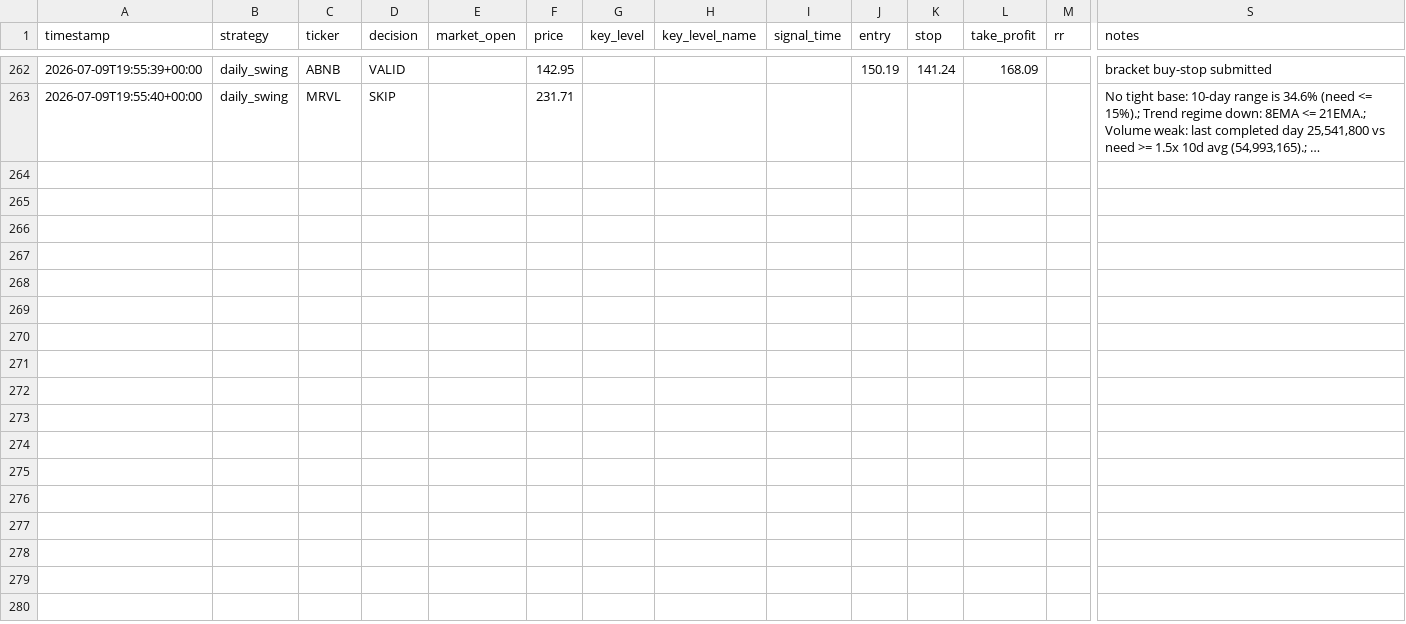
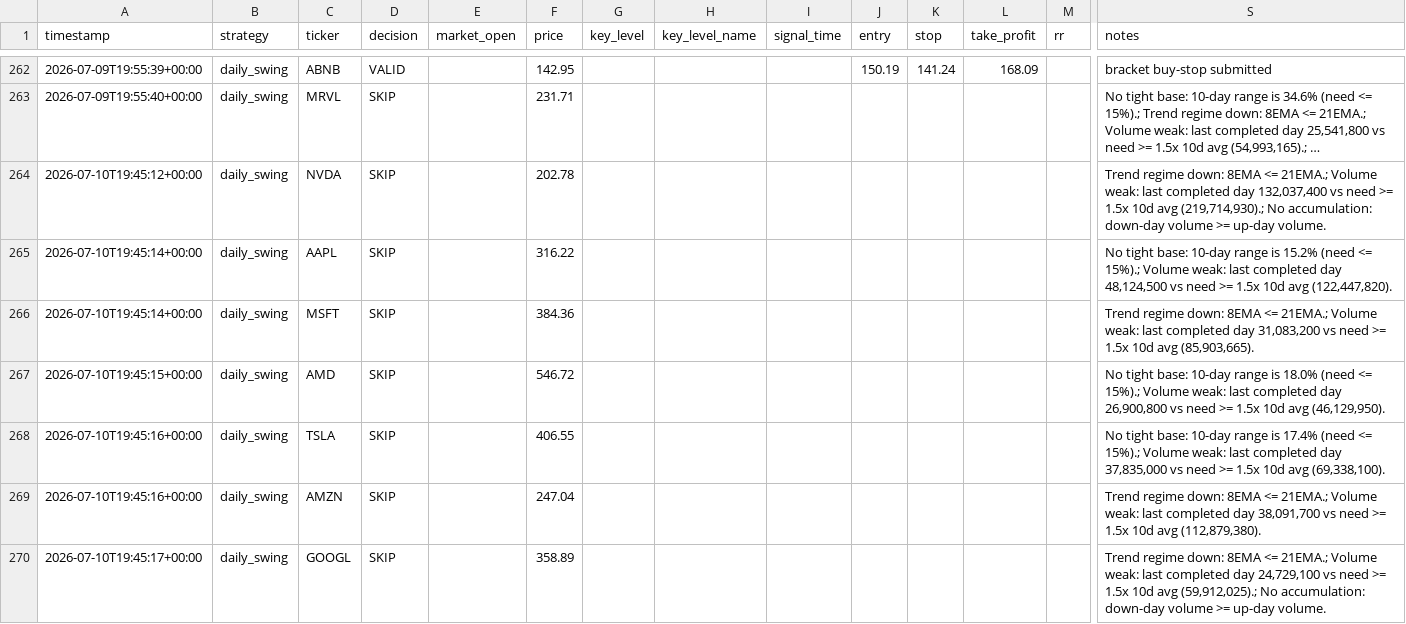
Before and after one commit to tejas2006-source/RomyBot, a CSV file: trades_log.csv, drawn as a sheet; only a part is shown, gaps mark what is left out; long unchanged cells end in …; rows hold the shown columns only; the diff covers the shown part only; the diff names each change by its address in the sheet, - before the commit and + after, or states it on an @@ line.

Commit message:
Log: daily screener run

```diff
--- a/trades_log.csv
+++ b/trades_log.csv
+row 264: 2026-07-10T19:45:12+00:00 | daily_swing | NVDA | SKIP |  | 202.78 |  |  |  |  |  |  |  | Trend regime down: 8EMA <= 21EMA.; Volume weak: last completed day 132,037,400 vs need >= 1.5x 10d avg (219,714,930).; No accumulation: down-day volume >= up-day volume.
+row 265: 2026-07-10T19:45:14+00:00 | daily_swing | AAPL | SKIP |  | 316.22 |  |  |  |  |  |  |  | No tight base: 10-day range is 15.2% (need <= 15%).; Volume weak: last completed day 48,124,500 vs need >= 1.5x 10d avg (122,447,820).
+row 266: 2026-07-10T19:45:14+00:00 | daily_swing | MSFT | SKIP |  | 384.36 |  |  |  |  |  |  |  | Trend regime down: 8EMA <= 21EMA.; Volume weak: last completed day 31,083,200 vs need >= 1.5x 10d avg (85,903,665).
+row 267: 2026-07-10T19:45:15+00:00 | daily_swing | AMD | SKIP |  | 546.72 |  |  |  |  |  |  |  | No tight base: 10-day range is 18.0% (need <= 15%).; Volume weak: last completed day 26,900,800 vs need >= 1.5x 10d avg (46,129,950).
+row 268: 2026-07-10T19:45:16+00:00 | daily_swing | TSLA | SKIP |  | 406.55 |  |  |  |  |  |  |  | No tight base: 10-day range is 17.4% (need <= 15%).; Volume weak: last completed day 37,835,000 vs need >= 1.5x 10d avg (69,338,100).
+row 269: 2026-07-10T19:45:16+00:00 | daily_swing | AMZN | SKIP |  | 247.04 |  |  |  |  |  |  |  | Trend regime down: 8EMA <= 21EMA.; Volume weak: last completed day 38,091,700 vs need >= 1.5x 10d avg (112,879,380).
+row 270: 2026-07-10T19:45:17+00:00 | daily_swing | GOOGL | SKIP |  | 358.89 |  |  |  |  |  |  |  | Trend regime down: 8EMA <= 21EMA.; Volume weak: last completed day 24,729,100 vs need >= 1.5x 10d avg (59,912,025).; No accumulation: down-day volume >= up-day volume.
```
Also changed, not shown: 18 added rows elsewhere in this file.
